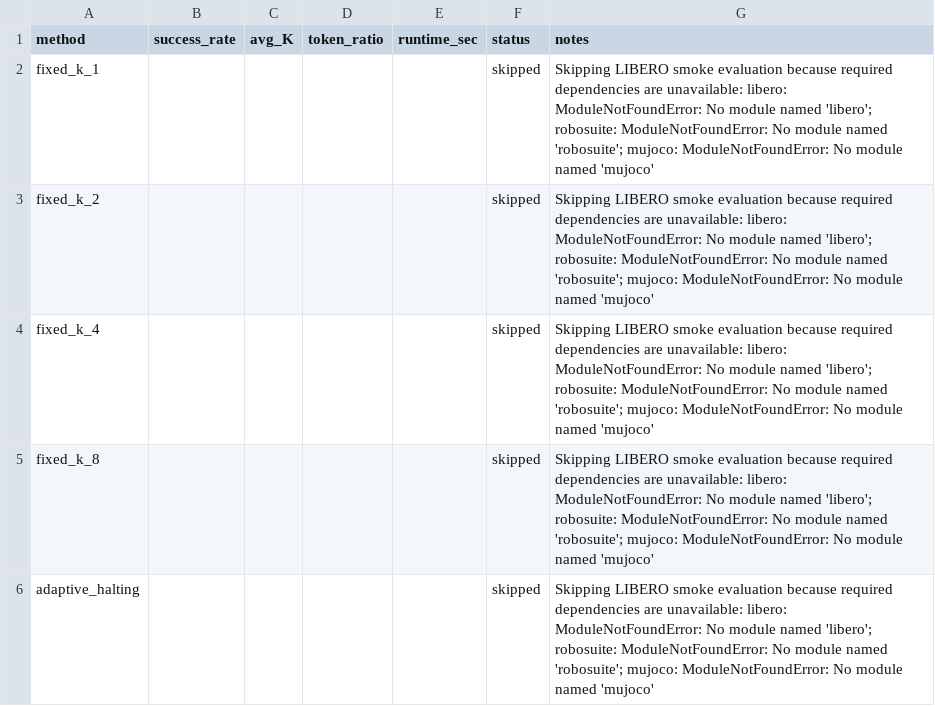
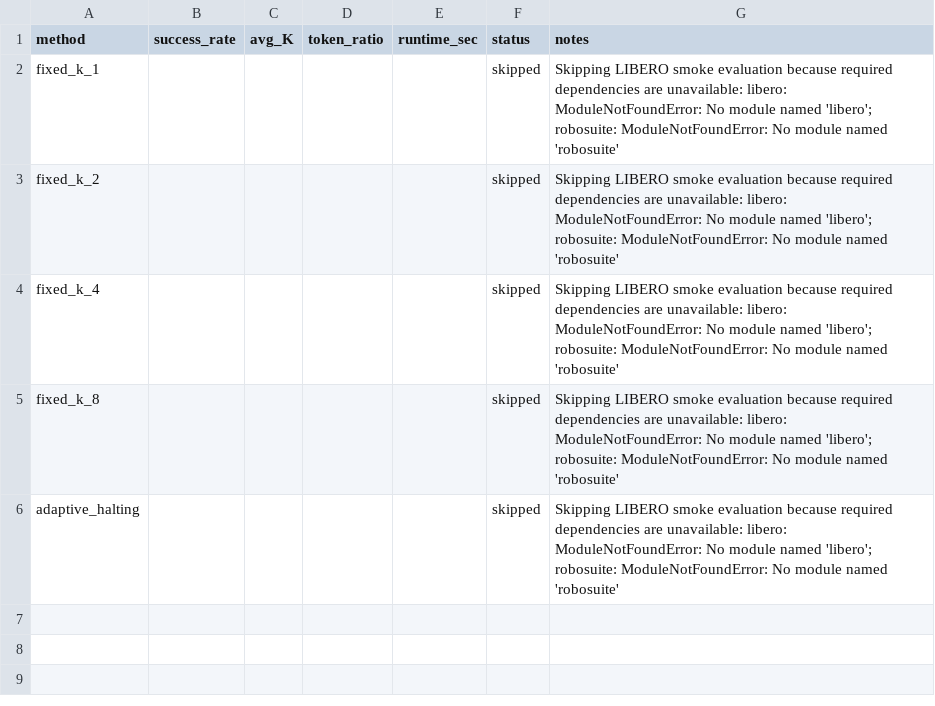
Before and after one commit to maria-grigorieva/adaptive-oat, a CSV file: results/libero_smoke/libero_smoke_summary.csv, drawn as a sheet.

```diff
--- a/results/libero_smoke/libero_smoke_summary.csv
+++ b/results/libero_smoke/libero_smoke_summary.csv
@@ -1,6 +1,6 @@
 method,success_rate,avg_K,token_ratio,runtime_sec,status,notes
-fixed_k_1,,,,,skipped,Skipping LIBERO smoke evaluation because required dependencies are unavailable: libero: ModuleNotFoundError: No module named 'libero'; robosuite: ModuleNotFoundError: No module named 'robosuite'; mujoco: ModuleNotFoundError: No module named 'mujoco'
-fixed_k_2,,,,,skipped,Skipping LIBERO smoke evaluation because required dependencies are unavailable: libero: ModuleNotFoundError: No module named 'libero'; robosuite: ModuleNotFoundError: No module named 'robosuite'; mujoco: ModuleNotFoundError: No module named 'mujoco'
-fixed_k_4,,,,,skipped,Skipping LIBERO smoke evaluation because required dependencies are unavailable: libero: ModuleNotFoundError: No module named 'libero'; robosuite: ModuleNotFoundError: No module named 'robosuite'; mujoco: ModuleNotFoundError: No module named 'mujoco'
-fixed_k_8,,,,,skipped,Skipping LIBERO smoke evaluation because required dependencies are unavailable: libero: ModuleNotFoundError: No module named 'libero'; robosuite: ModuleNotFoundError: No module named 'robosuite'; mujoco: ModuleNotFoundError: No module named 'mujoco'
-adaptive_halting,,,,,skipped,Skipping LIBERO smoke evaluation because required dependencies are unavailable: libero: ModuleNotFoundError: No module named 'libero'; robosuite: ModuleNotFoundError: No module named 'robosuite'; mujoco: ModuleNotFoundError: No module named 'mujoco'
+fixed_k_1,,,,,skipped,Skipping LIBERO smoke evaluation because required dependencies are unavailable: libero: ModuleNotFoundError: No module named 'libero'; robosuite: ModuleNotFoundError: No module named 'robosuite'
+fixed_k_2,,,,,skipped,Skipping LIBERO smoke evaluation because required dependencies are unavailable: libero: ModuleNotFoundError: No module named 'libero'; robosuite: ModuleNotFoundError: No module named 'robosuite'
+fixed_k_4,,,,,skipped,Skipping LIBERO smoke evaluation because required dependencies are unavailable: libero: ModuleNotFoundError: No module named 'libero'; robosuite: ModuleNotFoundError: No module named 'robosuite'
+fixed_k_8,,,,,skipped,Skipping LIBERO smoke evaluation because required dependencies are unavailable: libero: ModuleNotFoundError: No module named 'libero'; robosuite: ModuleNotFoundError: No module named 'robosuite'
+adaptive_halting,,,,,skipped,Skipping LIBERO smoke evaluation because required dependencies are unavailable: libero: ModuleNotFoundError: No module named 'libero'; robosuite: ModuleNotFoundError: No module named 'robosuite'
```
Also changed, not shown: results/libero_smoke/adaptive_halting_runs.csv, results/libero_smoke/adaptive_halting_summary.csv, 15 other files.
